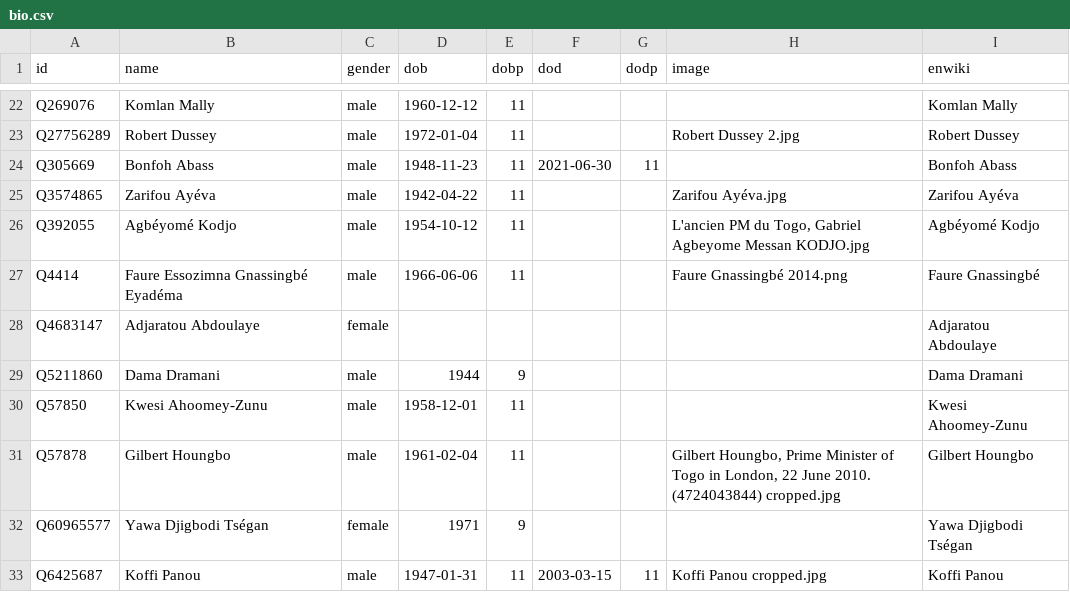
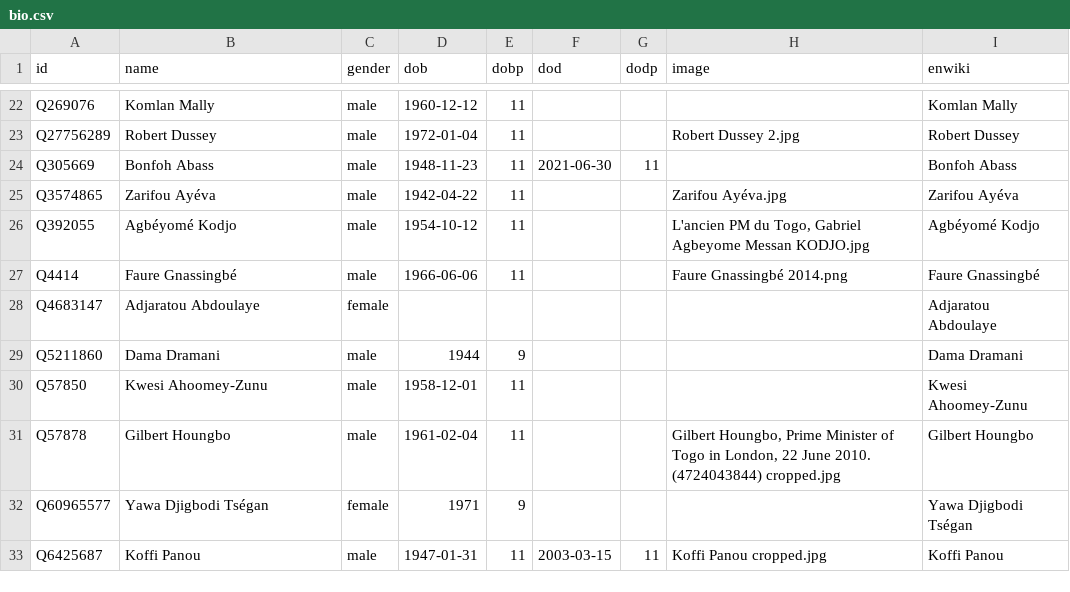
Before and after one commit to every-politician-scrapers/togo, a CSV file: html/bio.csv, drawn as a sheet; only a part is shown, gaps mark what is left out.

```diff
--- a/html/bio.csv
+++ b/html/bio.csv
@@ -26,3 +26,3 @@ Q3574865,Zarifou Ayéva,male,1942-04-22,11,,,Zarifou Ayéva.jpg,Zarifou Ayéva
 Q392055,Agbéyomé Kodjo,male,1954-10-12,11,,,"L'ancien PM du Togo, Gabriel Agbeyome Messan KODJO.jpg",Agbéyomé Kodjo
-Q4414,Faure Essozimna Gnassingbé Eyadéma,male,1966-06-06,11,,,Faure Gnassingbé 2014.png,Faure Gnassingbé
+Q4414,Faure Gnassingbé,male,1966-06-06,11,,,Faure Gnassingbé 2014.png,Faure Gnassingbé
 Q4683147,Adjaratou Abdoulaye,female,,,,,,Adjaratou Abdoulaye
```
Also changed, not shown: html/current.csv, html/family.csv, 2 other files.
